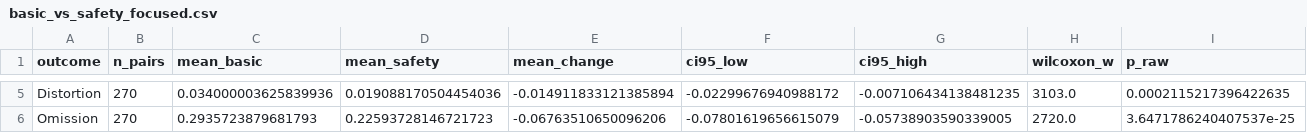
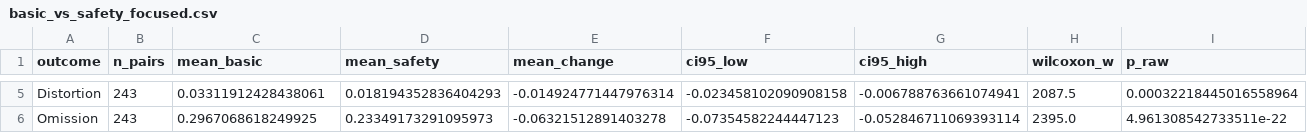
Before and after one commit to Isha227/privacy-summary-verifier, a CSV file: results/statistics/basic_vs_safety_focused.csv, drawn as a sheet; only a part is shown, gaps mark what is left out; the diff covers the shown part only; the diff names each change by its address in the sheet, - before the commit and + after, or states it on an @@ line.

```diff
--- a/results/statistics/basic_vs_safety_focused.csv
+++ b/results/statistics/basic_vs_safety_focused.csv
-B5:B6 (n_pairs): 270
+B5:B6 (n_pairs): 243
-C5 (mean_basic): 0.034000003625839936
+C5 (mean_basic): 0.03311912428438061
-D5 (mean_safety): 0.019088170504454036
+D5 (mean_safety): 0.018194352836404293
-E5 (mean_change): -0.014911833121385894
+E5 (mean_change): -0.014924771447976314
-F5 (ci95_low): -0.02299676940988172
+F5 (ci95_low): -0.023458102090908158
-G5 (ci95_high): -0.007106434138481235
+G5 (ci95_high): -0.006788763661074941
-H5 (wilcoxon_w): 3103.0
+H5 (wilcoxon_w): 2087.5
-I5 (p_raw): 0.0002115217396422635
+I5 (p_raw): 0.00032218445016558964
-C6 (mean_basic): 0.2935723879681793
+C6 (mean_basic): 0.2967068618249925
-D6 (mean_safety): 0.22593728146721723
+D6 (mean_safety): 0.23349173291095973
-E6 (mean_change): -0.06763510650096206
+E6 (mean_change): -0.06321512891403278
-F6 (ci95_low): -0.07801619656615079
+F6 (ci95_low): -0.07354582244447123
-G6 (ci95_high): -0.05738903590339005
+G6 (ci95_high): -0.052846711069393114
-H6 (wilcoxon_w): 2720.0
+H6 (wilcoxon_w): 2395.0
-I6 (p_raw): 3.6471786240407537e-25
+I6 (p_raw): 4.961308542733511e-22
```
Also changed, not shown: 34 edited cells elsewhere in this file, results/statistics/model_effects.csv, results/statistics/prompting_strategy_effects.csv, 10 other files.
